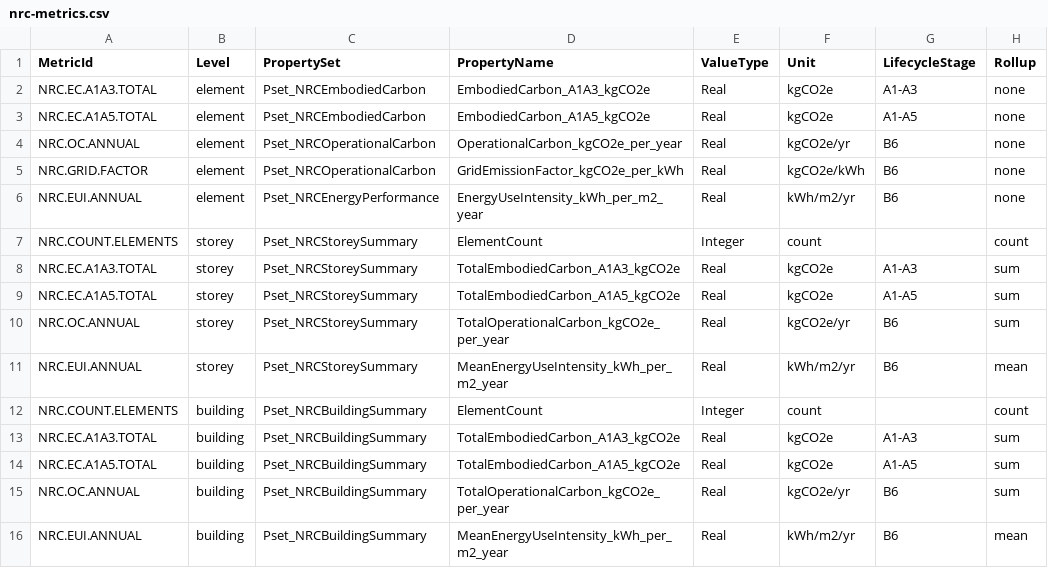
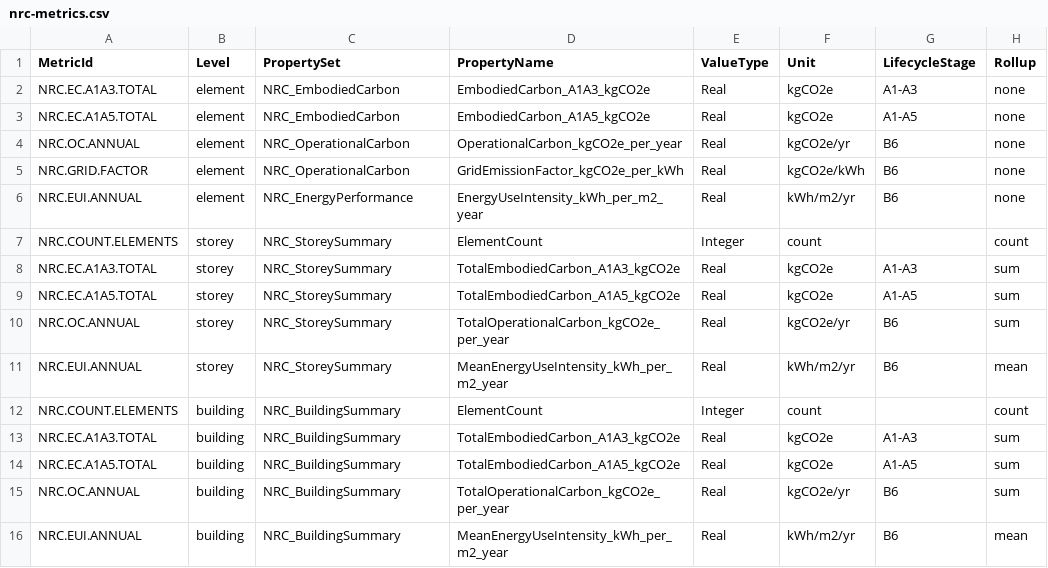
Before and after one commit to ara3d/bim-open-data, a CSV file: samples/nrc/nrc-metrics.csv, drawn as a sheet; only a part is shown; the diff names each change by its address in the sheet, - before the commit and + after, or states it on an @@ line.

```diff
--- a/samples/nrc/nrc-metrics.csv
+++ b/samples/nrc/nrc-metrics.csv
-C2:C3 (PropertySet): Pset_NRCEmbodiedCarbon
+C2:C3 (PropertySet): NRC_EmbodiedCarbon
-C4:C5 (PropertySet): Pset_NRCOperationalCarbon
+C4:C5 (PropertySet): NRC_OperationalCarbon
-C6 (PropertySet): Pset_NRCEnergyPerformance
+C6 (PropertySet): NRC_EnergyPerformance
-C7:C11 (PropertySet): Pset_NRCStoreySummary
+C7:C11 (PropertySet): NRC_StoreySummary
-C12:C16 (PropertySet): Pset_NRCBuildingSummary
+C12:C16 (PropertySet): NRC_BuildingSummary
```
Also changed, not shown: 11 other files.
